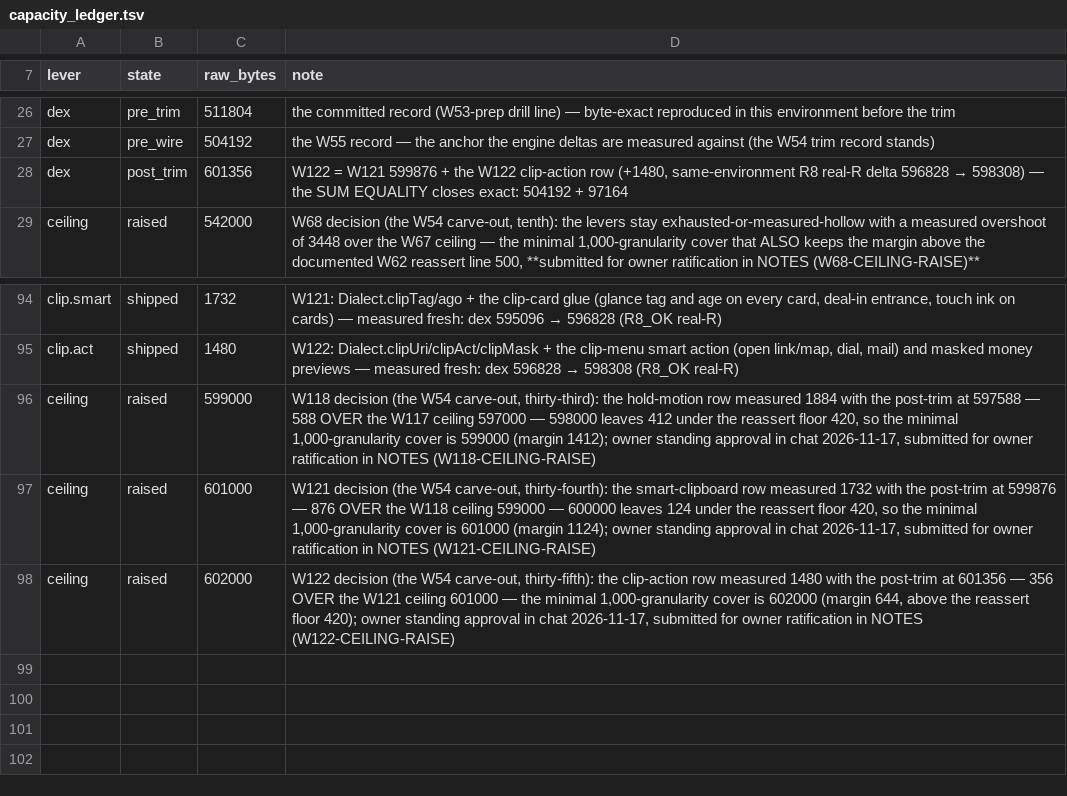
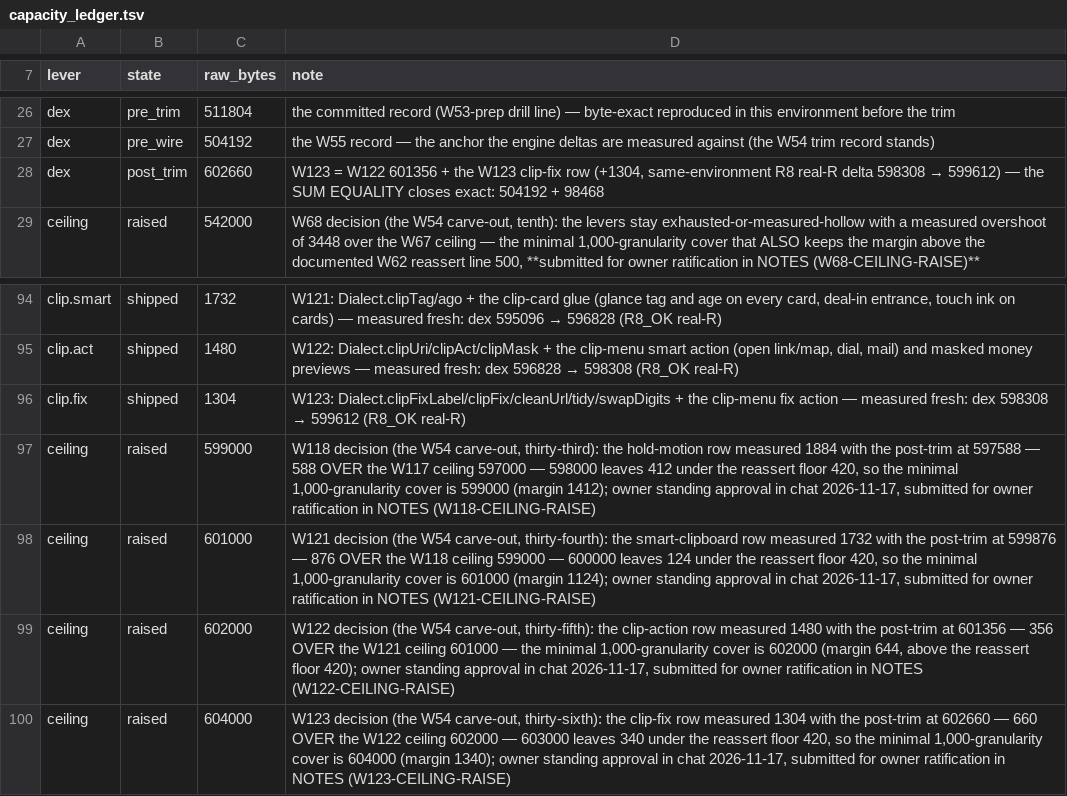
Before and after one commit to CTO-DRS/neokey-public, a TSV file: ci/capacity_ledger.tsv, drawn as a sheet; only a part is shown, gaps mark what is left out.

Commit message:
W123: clipboard fix action — clean tracking links, tidy spacing, swap digits (gate 3ah); ceiling 604000

```diff
--- a/ci/capacity_ledger.tsv
+++ b/ci/capacity_ledger.tsv
@@ -27,3 +27,3 @@ dex	pre_trim	511804	the committed record (W53-prep drill line) — byte-exact re
 dex	pre_wire	504192	the W55 record — the anchor the engine deltas are measured against (the W54 trim record stands)
-dex	post_trim	601356	W122 = W121 599876 + the W122 clip-action row (+1480, same-environment R8 real-R delta 596828 → 598308) — the SUM EQUALITY closes exact: 504192 + 97164
+dex	post_trim	602660	W123 = W122 601356 + the W123 clip-fix row (+1304, same-environment R8 real-R delta 598308 → 599612) — the SUM EQUALITY closes exact: 504192 + 98468
 ceiling	raised	542000	W68 decision (the W54 carve-out, tenth): the levers stay exhausted-or-measured-hollow with a measured overshoot of 3448 over the W67 ceiling — the minimal 1,000-granularity cover that ALSO keeps the margin above the documented W62 reassert line 500, **submitted for owner ratification in NOTES (W68-CEILING-RAISE)**
@@ -95,2 +95,3 @@ clip.smart	shipped	1732	W121: Dialect.clipTag/ago + the clip-card glue (glance t
 clip.act	shipped	1480	W122: Dialect.clipUri/clipAct/clipMask + the clip-menu smart action (open link/map, dial, mail) and masked money previews — measured fresh: dex 596828 → 598308 (R8_OK real-R)
+clip.fix	shipped	1304	W123: Dialect.clipFixLabel/clipFix/cleanUrl/tidy/swapDigits + the clip-menu fix action — measured fresh: dex 598308 → 599612 (R8_OK real-R)
 ceiling	raised	599000	W118 decision (the W54 carve-out, thirty-third): the hold-motion row measured 1884 with the post-trim at 597588 — 588 OVER the W117 ceiling 597000 — 598000 leaves 412 under the reassert floor 420, so the minimal 1,000-granularity cover is 599000 (margin 1412); owner standing approval in chat 2026-11-17, submitted for owner ratification in NOTES (W118-CEILING-RAISE)
@@ -98 +99,2 @@ ceiling	raised	601000	W121 decision (the W54 carve-out, thirty-fourth): the smar
 ceiling	raised	602000	W122 decision (the W54 carve-out, thirty-fifth): the clip-action row measured 1480 with the post-trim at 601356 — 356 OVER the W121 ceiling 601000 — the minimal 1,000-granularity cover is 602000 (margin 644, above the reassert floor 420); owner standing approval in chat 2026-11-17, submitted for owner ratification in NOTES (W122-CEILING-RAISE)
+ceiling	raised	604000	W123 decision (the W54 carve-out, thirty-sixth): the clip-fix row measured 1304 with the post-trim at 602660 — 660 OVER the W122 ceiling 602000 — 603000 leaves 340 under the reassert floor 420, so the minimal 1,000-granularity cover is 604000 (margin 1340); owner standing approval in chat 2026-11-17, submitted for owner ratification in NOTES (W123-CEILING-RAISE)
```
Also changed, not shown: 26 other files.
